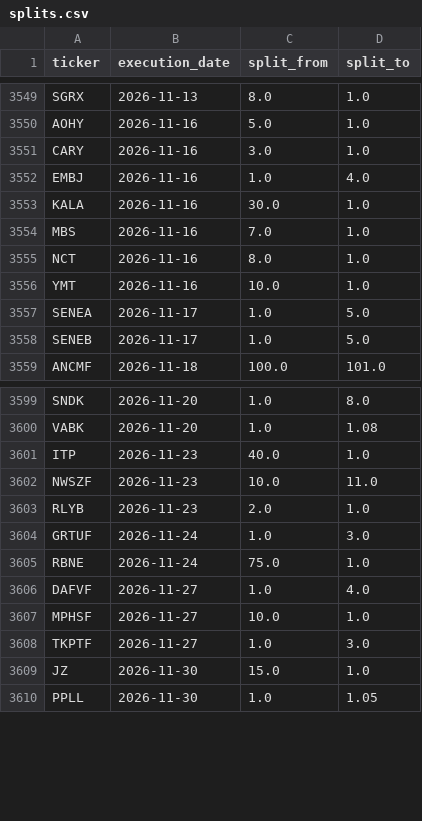
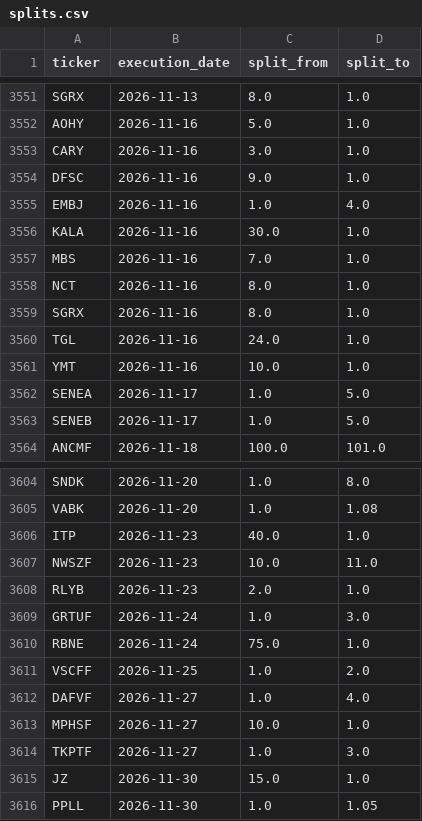
Before and after one commit to az123-stack/breadth-monitor, a CSV file: data/splits.csv, drawn as a sheet; only a part is shown, gaps mark what is left out; the diff covers the shown part only.

```diff
--- a/data/splits.csv
+++ b/data/splits.csv
@@ -3551,2 +3553,3 @@ AOHY,2026-11-16,5.0,1.0
 CARY,2026-11-16,3.0,1.0
+DFSC,2026-11-16,9.0,1.0
 EMBJ,2026-11-16,1.0,4.0
@@ -3555,2 +3558,4 @@ MBS,2026-11-16,7.0,1.0
 NCT,2026-11-16,8.0,1.0
+SGRX,2026-11-16,8.0,1.0
+TGL,2026-11-16,24.0,1.0
 YMT,2026-11-16,10.0,1.0
@@ -3605,2 +3610,3 @@ GRTUF,2026-11-24,1.0,3.0
 RBNE,2026-11-24,75.0,1.0
+VSCFF,2026-11-25,1.0,2.0
 DAFVF,2026-11-27,1.0,4.0
```
Also changed, not shown: 18 added rows elsewhere in this file, data/breadth.csv, data/decision_log.csv, 7 other files.
